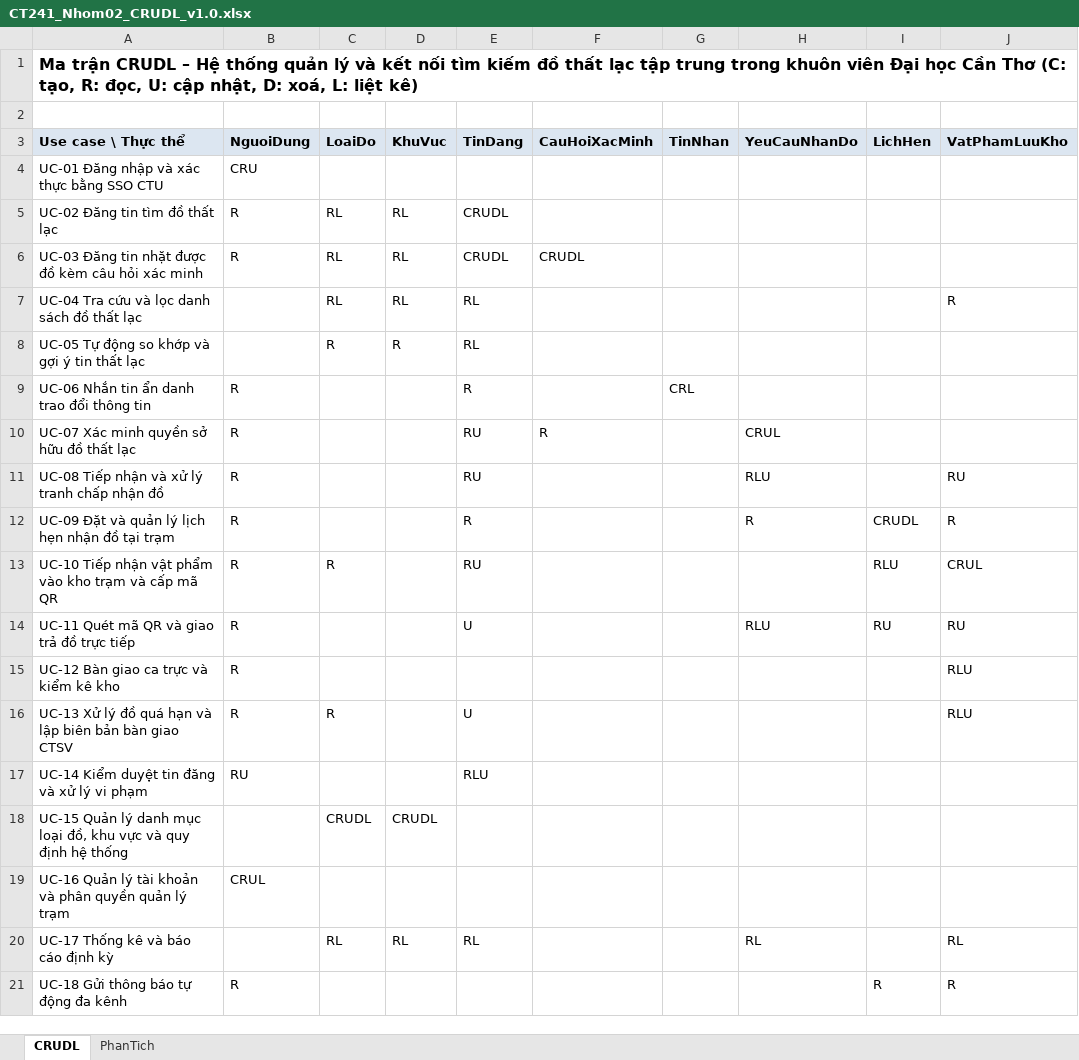
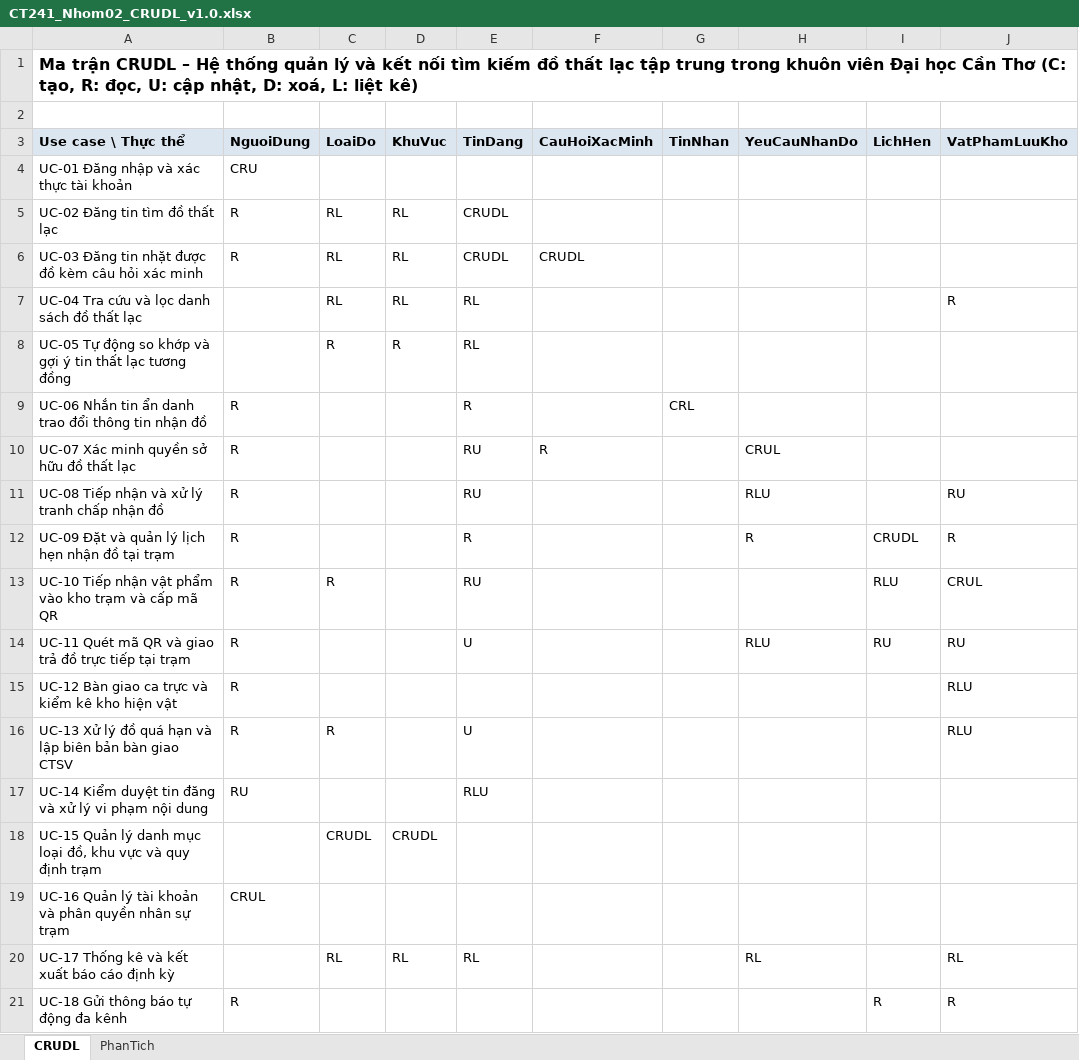
Before and after one commit to lexipit3268/CT241_DeTai05, an Excel workbook: 02_ThuThap/CT241_Nhom02_CRUDL_v1.0.xlsx, sheet CRUDL, drawn as a sheet; only a part is shown; values as stored, in another font and other column widths than the file's, no borders; the diff names each change by its address in the sheet, - before the commit and + after, or states it on an @@ line.

Commit message:
refactor(02_ThuThap): dong bo 1:1 ten Use Case trong ma tran CRUDL voi DanhSachYeuCau_v1.0

```diff
--- a/02_ThuThap/CT241_Nhom02_CRUDL_v1.0.xlsx (sheet CRUDL)
+++ b/02_ThuThap/CT241_Nhom02_CRUDL_v1.0.xlsx (sheet CRUDL)
-A4 (Use case \ Thực thể): UC-01 Đăng nhập và xác thực bằng SSO CTU
+A4 (Use case \ Thực thể): UC-01 Đăng nhập và xác thực tài khoản
-A8 (Use case \ Thực thể): …thất lạc
+A8 (Use case \ Thực thể): …thất lạc tương đồng
-A9 (Use case \ Thực thể): UC-06 Nhắn tin ẩn danh trao đổi thông tin
+A9 (Use case \ Thực thể): UC-06 Nhắn tin ẩn danh trao đổi thông tin nhận đồ
-A14 (Use case \ Thực thể): …trực tiếp
+A14 (Use case \ Thực thể): …trực tiếp tại trạm
-A15 (Use case \ Thực thể): UC-12 Bàn giao ca trực và kiểm kê kho
+A15 (Use case \ Thực thể): UC-12 Bàn giao ca trực và kiểm kê kho hiện vật
-A17 (Use case \ Thực thể): …vi phạm
+A17 (Use case \ Thực thể): …vi phạm nội dung
-A18 (Use case \ Thực thể): …quy định hệ thống
+A18 (Use case \ Thực thể): …quy định trạm
-A19 (Use case \ Thực thể): …phân quyền quản lý trạm
+A19 (Use case \ Thực thể): …phân quyền nhân sự trạm
-A20 (Use case \ Thực thể): UC-17 Thống kê và báo cáo định kỳ
+A20 (Use case \ Thực thể): UC-17 Thống kê và kết xuất báo cáo định kỳ
```
